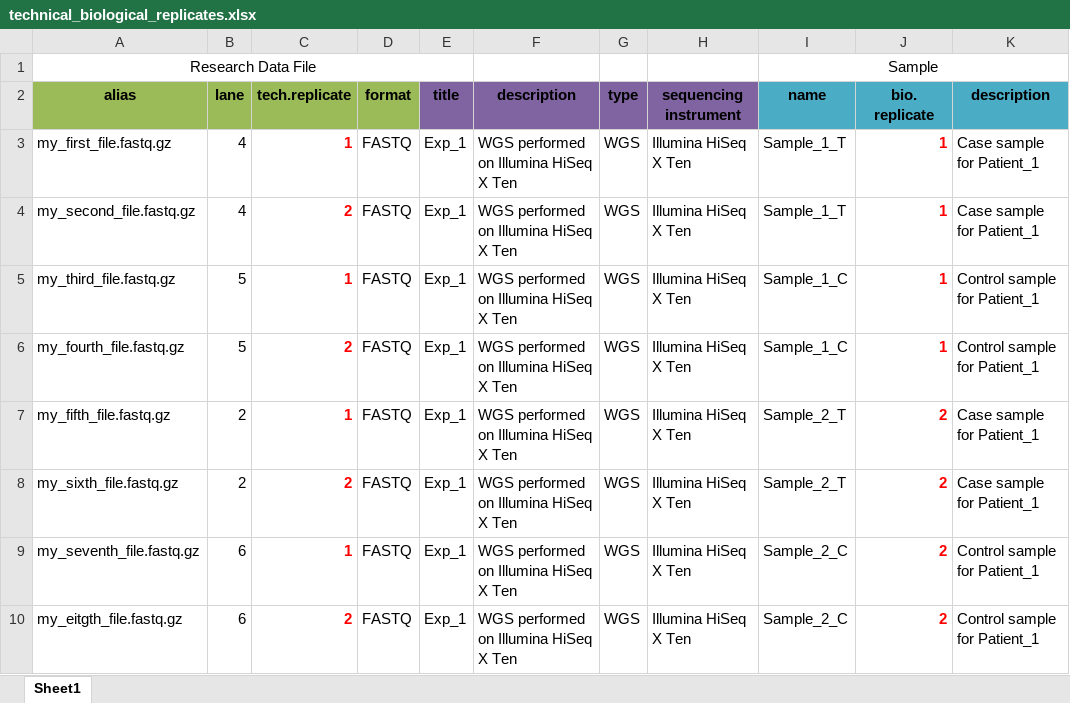
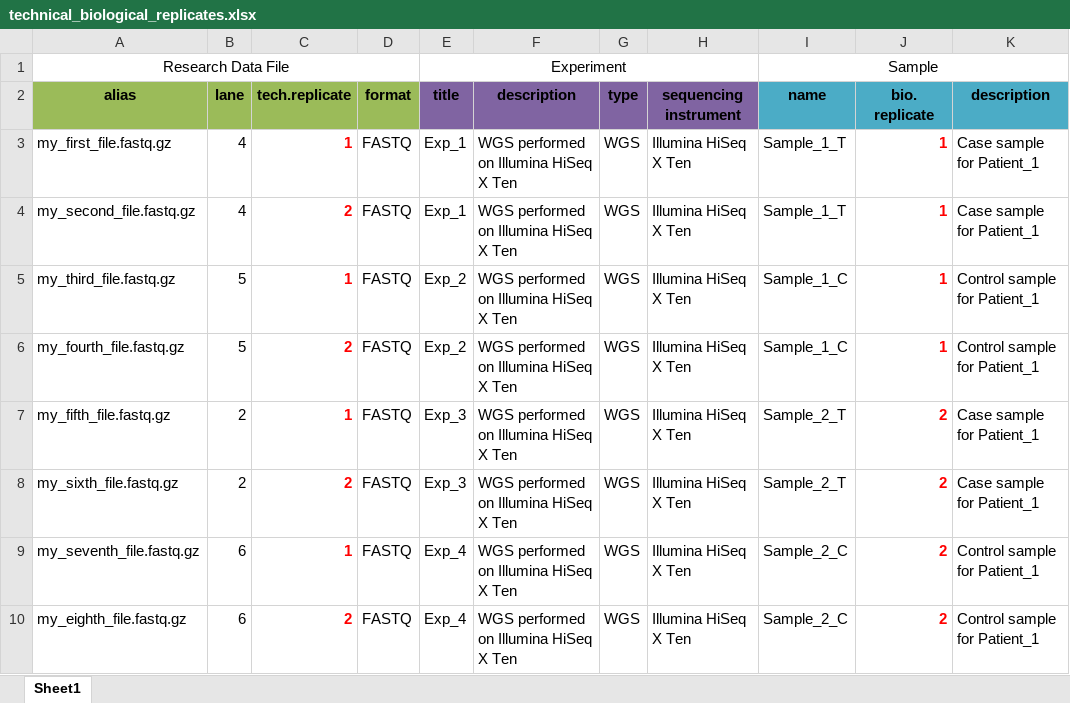
Before and after one commit to ghga-de/docs.ghga.de, an Excel workbook: user_docs/assets/example_tables/technical_biological_replicates.xlsx, sheet Sheet1, drawn as a sheet; only a part is shown; values as stored, in another font and other column widths than the file's, no borders; charts and pictures not drawn; the diff names each change by its address in the sheet, - before the commit and + after, or states it on an @@ line.

```diff
--- a/user_docs/assets/example_tables/technical_biological_replicates.xlsx (sheet Sheet1)
+++ b/user_docs/assets/example_tables/technical_biological_replicates.xlsx (sheet Sheet1)
-A1:E1 merged
+A1:D1 merged
-E1: (empty)
+E1: Experiment
+E1:H1 merged
-E5:E6: Exp_1
+E5:E6: Exp_2
-E7:E8: Exp_1
+E7:E8: Exp_3
-E9:E10: Exp_1
+E9:E10: Exp_4
-A10: my_eitgth_file.fastq.gz
+A10: my_eighth_file.fastq.gz
```
Also changed, not shown: charts or pictures, user_docs/assets/example_tables/case_control_samples.xlsx, user_docs/assets/example_tables/research_processed_supplementary_files.xlsx, 10 other files.
